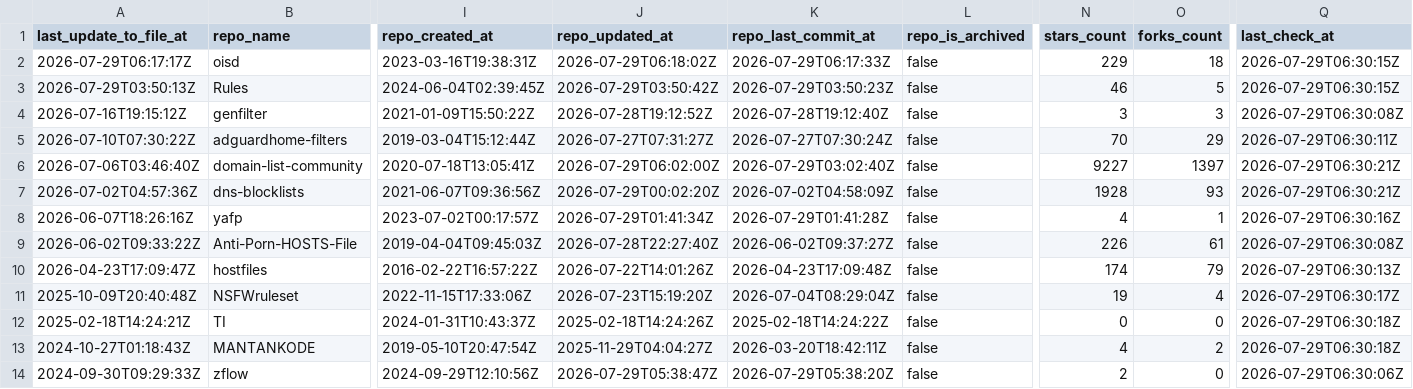
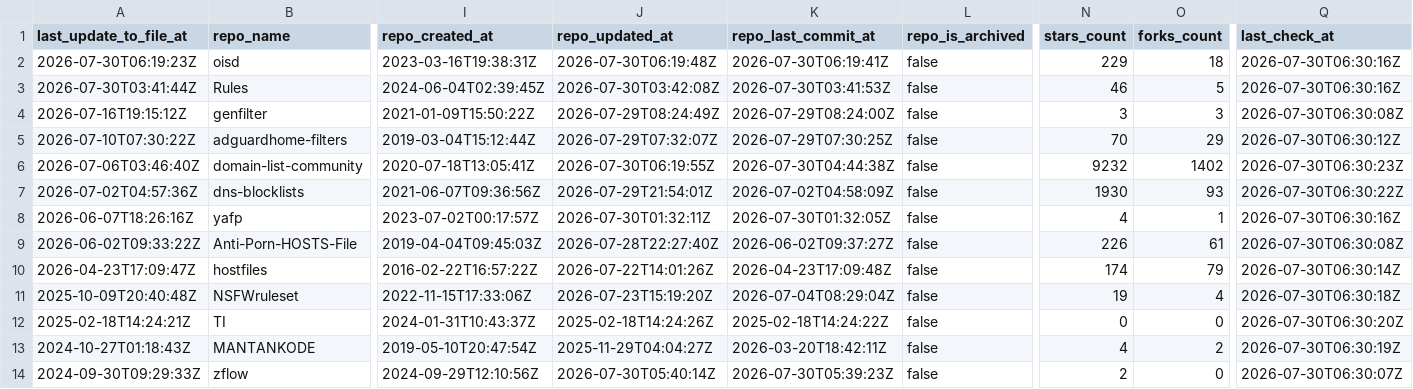
Before and after one commit to Bon-Appetit/porn-domains, a CSV file: blacklist/bl-sources.csv, drawn as a sheet; only a part is shown, gaps mark what is left out; the diff covers the shown part only; the diff names each change by its address in the sheet, - before the commit and + after, or states it on an @@ line.

Commit message:
[AUTO] Rebuild CSV files for sources
Runtime: 00h:00m:22s

```diff
--- a/blacklist/bl-sources.csv
+++ b/blacklist/bl-sources.csv
-A2 (last_update_to_file_at): 2026-07-29T06:17:17Z
+A2 (last_update_to_file_at): 2026-07-30T06:19:23Z
-J2 (repo_updated_at): 2026-07-29T06:18:02Z
+J2 (repo_updated_at): 2026-07-30T06:19:48Z
-K2 (repo_last_commit_at): 2026-07-29T06:17:33Z
+K2 (repo_last_commit_at): 2026-07-30T06:19:41Z
-Q2:Q3 (last_check_at): 2026-07-29T06:30:15Z
+Q2:Q3 (last_check_at): 2026-07-30T06:30:16Z
-A3 (last_update_to_file_at): 2026-07-29T03:50:13Z
+A3 (last_update_to_file_at): 2026-07-30T03:41:44Z
-J3 (repo_updated_at): 2026-07-29T03:50:42Z
+J3 (repo_updated_at): 2026-07-30T03:42:08Z
-K3 (repo_last_commit_at): 2026-07-29T03:50:23Z
+K3 (repo_last_commit_at): 2026-07-30T03:41:53Z
-J4 (repo_updated_at): 2026-07-28T19:12:52Z
+J4 (repo_updated_at): 2026-07-29T08:24:49Z
-K4 (repo_last_commit_at): 2026-07-28T19:12:40Z
+K4 (repo_last_commit_at): 2026-07-29T08:24:00Z
-Q4 (last_check_at): 2026-07-29T06:30:08Z
+Q4 (last_check_at): 2026-07-30T06:30:08Z
-J5 (repo_updated_at): 2026-07-27T07:31:27Z
+J5 (repo_updated_at): 2026-07-29T07:32:07Z
-K5 (repo_last_commit_at): 2026-07-27T07:30:24Z
+K5 (repo_last_commit_at): 2026-07-29T07:30:25Z
-Q5 (last_check_at): 2026-07-29T06:30:11Z
+Q5 (last_check_at): 2026-07-30T06:30:12Z
-J6 (repo_updated_at): 2026-07-29T06:02:00Z
+J6 (repo_updated_at): 2026-07-30T06:19:55Z
-K6 (repo_last_commit_at): 2026-07-29T03:02:40Z
+K6 (repo_last_commit_at): 2026-07-30T04:44:38Z
-N6 (stars_count): 9227
+N6 (stars_count): 9232
-O6 (forks_count): 1397
+O6 (forks_count): 1402
-Q6 (last_check_at): 2026-07-29T06:30:21Z
+Q6 (last_check_at): 2026-07-30T06:30:23Z
-J7 (repo_updated_at): 2026-07-29T00:02:20Z
+J7 (repo_updated_at): 2026-07-29T21:54:01Z
-N7 (stars_count): 1928
+N7 (stars_count): 1930
-Q7 (last_check_at): 2026-07-29T06:30:21Z
+Q7 (last_check_at): 2026-07-30T06:30:22Z
-J8 (repo_updated_at): 2026-07-29T01:41:34Z
+J8 (repo_updated_at): 2026-07-30T01:32:11Z
-K8 (repo_last_commit_at): 2026-07-29T01:41:28Z
+K8 (repo_last_commit_at): 2026-07-30T01:32:05Z
-Q8 (last_check_at): 2026-07-29T06:30:16Z
+Q8 (last_check_at): 2026-07-30T06:30:16Z
-Q9 (last_check_at): 2026-07-29T06:30:08Z
+Q9 (last_check_at): 2026-07-30T06:30:08Z
-Q10 (last_check_at): 2026-07-29T06:30:13Z
+Q10 (last_check_at): 2026-07-30T06:30:14Z
-Q11 (last_check_at): 2026-07-29T06:30:17Z
+Q11 (last_check_at): 2026-07-30T06:30:18Z
-Q12 (last_check_at): 2026-07-29T06:30:18Z
+Q12 (last_check_at): 2026-07-30T06:30:20Z
-Q13 (last_check_at): 2026-07-29T06:30:18Z
+Q13 (last_check_at): 2026-07-30T06:30:19Z
-J14 (repo_updated_at): 2026-07-29T05:38:47Z
+J14 (repo_updated_at): 2026-07-30T05:40:14Z
-K14 (repo_last_commit_at): 2026-07-29T05:38:20Z
+K14 (repo_last_commit_at): 2026-07-30T05:39:23Z
-Q14 (last_check_at): 2026-07-29T06:30:06Z
+Q14 (last_check_at): 2026-07-30T06:30:07Z
```
Also changed, not shown: 30 edited cells elsewhere in this file.
